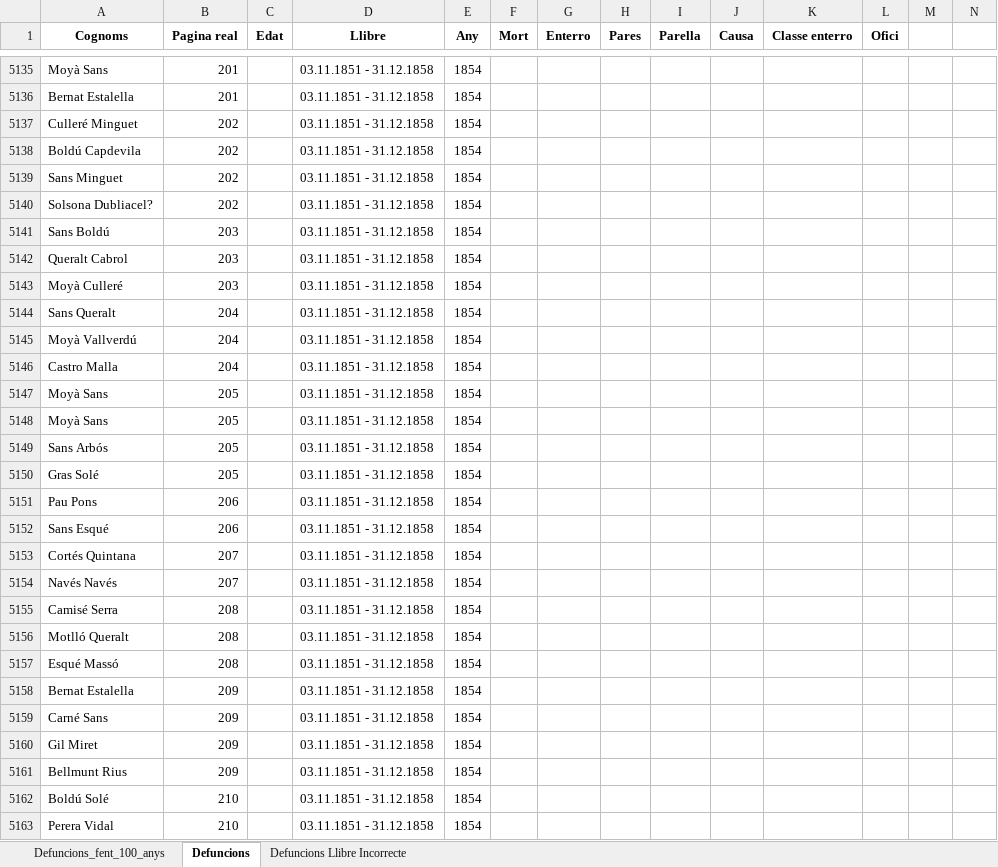
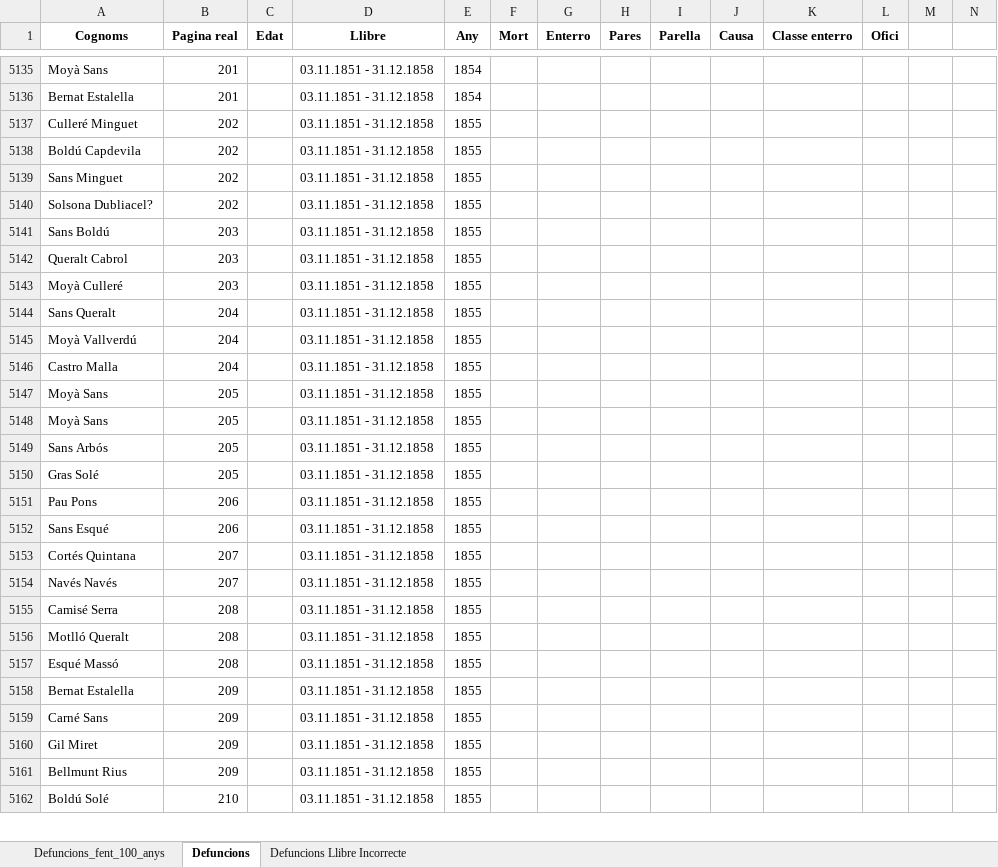
Before and after one commit to arbreFamiliar/DadesGenerals, an Excel workbook: Bisbats/Catalunya/Tarragona/Arbeca/Sacraments/Obits/Excel/Index_llibres_Digitals-Obits.xlsx, sheet Defuncions, drawn as a sheet; only a part is shown, gaps mark what is left out; values as stored, in another font and other column widths than the file's, no borders; removed rows and columns are numbered as before the commit, all else as after; the diff covers the shown part only; the diff names each change by its address in the sheet, - before the commit and + after, or states it on an @@ line.

Commit message:
afegint dades llibre 03.11.1851 - 31.12.1858 fins pagina 220 de 320

```diff
--- a/Bisbats/Catalunya/Tarragona/Arbeca/Sacraments/Obits/Excel/Index_llibres_Digitals-Obits.xlsx (sheet Defuncions)
+++ b/Bisbats/Catalunya/Tarragona/Arbeca/Sacraments/Obits/Excel/Index_llibres_Digitals-Obits.xlsx (sheet Defuncions)
-E5137:E5162 (Any): 1854
+E5137:E5162 (Any): 1855
-row 5163: Perera Vidal | 210 |  | 03.11.1851 - 31.12.1858 | 1854
```
Also changed, not shown: 1 added row and 113 edited cells elsewhere in this sheet.
